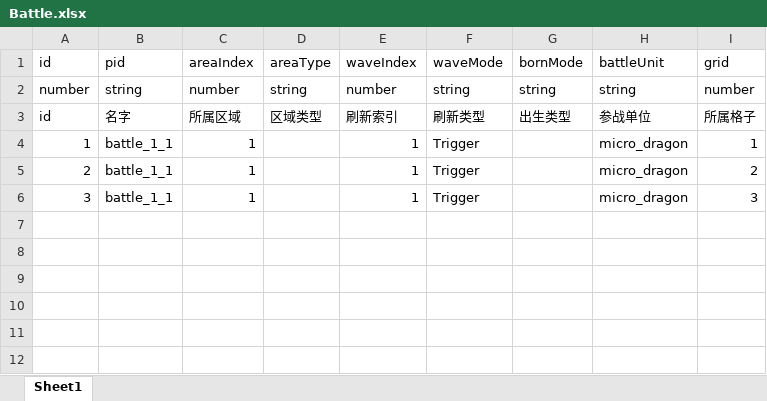
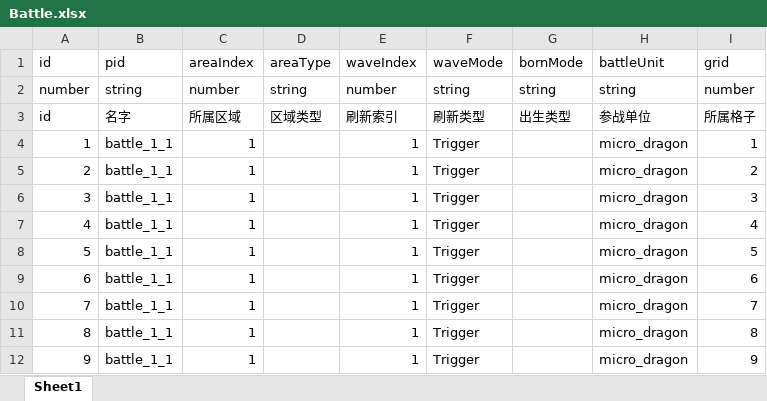
Before and after one commit to a26053200/CardWar, an Excel workbook: Excel/Battle.xlsx, sheet Sheet1, drawn as a sheet; values as stored, in another font and other column widths than the file's, no borders; the diff names each change by its address in the sheet, - before the commit and + after, or states it on an @@ line.

```diff
--- a/Excel/Battle.xlsx (sheet Sheet1)
+++ b/Excel/Battle.xlsx (sheet Sheet1)
+row 7: 4 | battle_1_1 | 1 |  | 1 | Trigger |  | micro_dragon | 4
+row 8: 5 | battle_1_1 | 1 |  | 1 | Trigger |  | micro_dragon | 5
+row 9: 6 | battle_1_1 | 1 |  | 1 | Trigger |  | micro_dragon | 6
+row 10: 7 | battle_1_1 | 1 |  | 1 | Trigger |  | micro_dragon | 7
+row 11: 8 | battle_1_1 | 1 |  | 1 | Trigger |  | micro_dragon | 8
+row 12: 9 | battle_1_1 | 1 |  | 1 | Trigger |  | micro_dragon | 9
```
Also changed, not shown: Excel/Account.xlsx, Excel/Avatar.xlsx, 5 other files.
